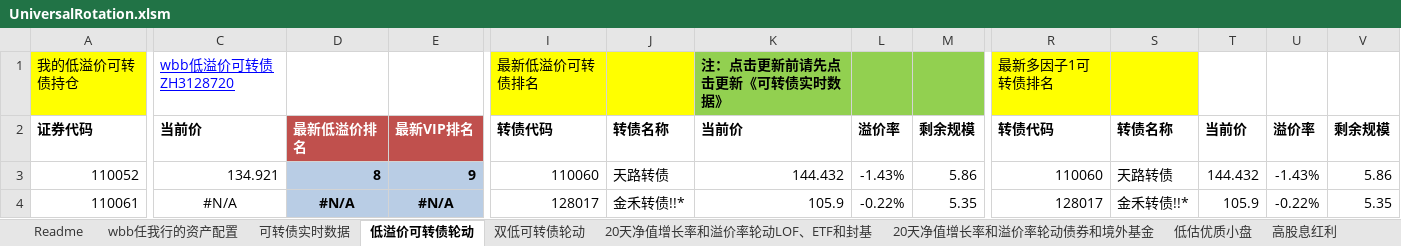
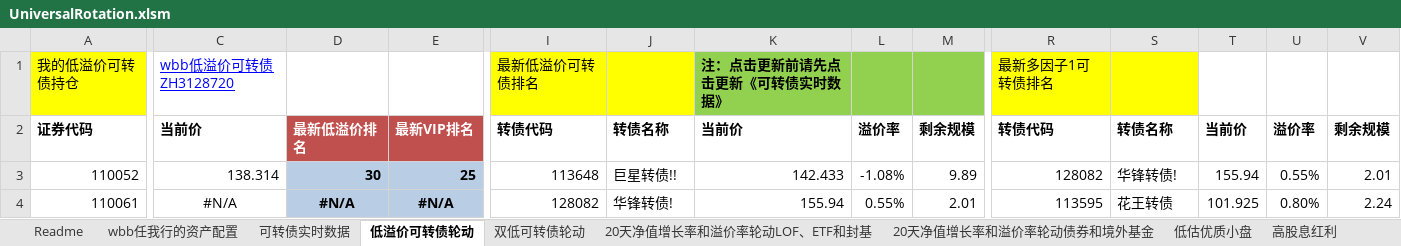
Before and after one commit to wbbyfd/UniversalRotation, an Excel workbook: UniversalRotation.xlsm, sheet 低溢价可转债轮动, drawn as a sheet; only a part is shown, gaps mark what is left out; values as stored, in another font and other column widths than the file's, no borders; charts and pictures not drawn; the diff covers the shown part only; the diff names each change by its address in the sheet, - before the commit and + after, or states it on an @@ line.

```diff
--- a/UniversalRotation.xlsm (sheet 低溢价可转债轮动)
+++ b/UniversalRotation.xlsm (sheet 低溢价可转债轮动)
-C3: 134.921
+C3: 138.314
-D3: 8
+D3: 30
-E3: 9
+E3: 25
-I3: 110060
+I3: 113648
-J3: 天路转债
+J3: 巨星转债!!
-K3: 144.432
+K3: 142.433
-L3: -1.43%
+L3: -1.08%
-M3: 5.86
+M3: 9.89
-R3: 110060
+R3: 128082
-S3: 天路转债
+S3: 华锋转债!
-T3: 144.432
+T3: 155.94
-U3: -1.43%
+U3: 0.55%
-V3: 5.86
+V3: 2.01
-I4: 128017
+I4: 128082
-J4: 金禾转债!!*
+J4: 华锋转债!
-K4: 105.9
+K4: 155.94
-L4: -0.22%
+L4: 0.55%
-M4: 5.35
+M4: 2.01
-R4: 128017
+R4: 113595
-S4: 金禾转债!!*
+S4: 花王转债
-T4: 105.9
+T4: 101.925
-U4: -0.22%
+U4: 0.80%
-V4: 5.35
+V4: 2.24
```
Also changed, not shown: 566 edited cells and cell formats elsewhere in this sheet, sheet 可转债实时数据, sheet 20天净值增长率和溢价率轮动LOF、ETF和封基, sheet 20天净值增长率和溢价率轮动债券和境外基金, sheet 双低可转债轮动, sheet wbb任我行的资产配置, formulas that keep their value, charts or pictures.
